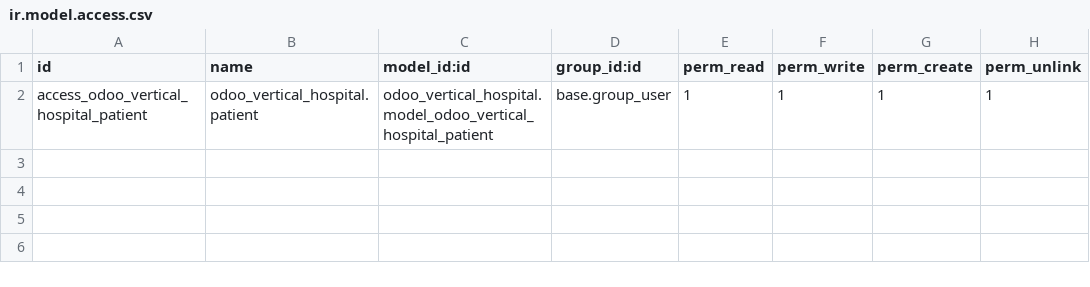
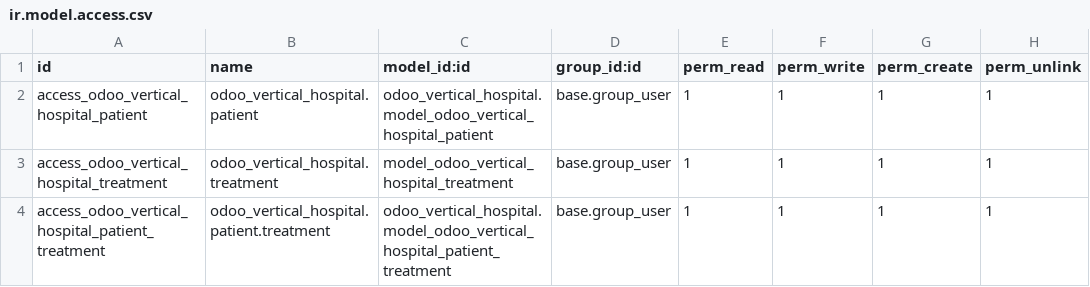
Before and after one commit to Alexander200330/odoo_vertical_hospital, a CSV file: security/ir.model.access.csv, drawn as a sheet; the diff names each change by its address in the sheet, - before the commit and + after, or states it on an @@ line.

```diff
--- a/security/ir.model.access.csv
+++ b/security/ir.model.access.csv
+row 3: access_odoo_vertical_hospital_treatment | odoo_vertical_hospital.treatment | model_odoo_vertical_hospital_treatment | base.group_user | 1 | 1 | 1 | 1
+row 4: access_odoo_vertical_hospital_patient_treatment | odoo_vertical_hospital.patient.treatment | odoo_vertical_hospital.model_odoo_vertical_hospital_patient_treatment | base.group_user | 1 | 1 | 1 | 1
```
Also changed, not shown: 2 other files.
